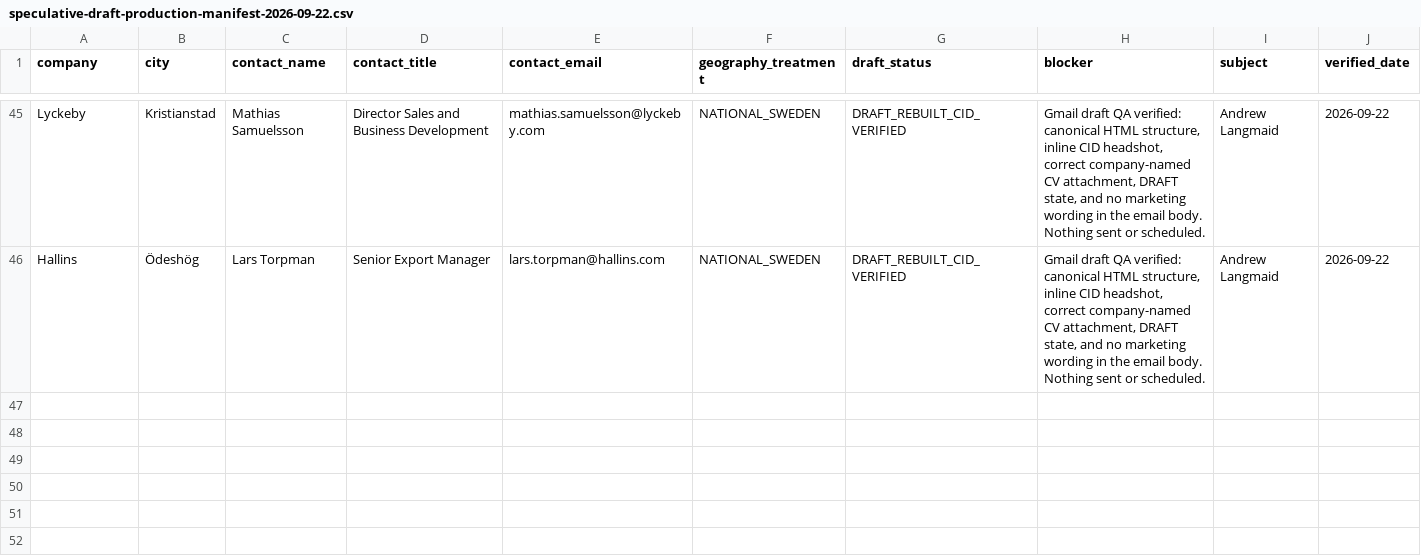
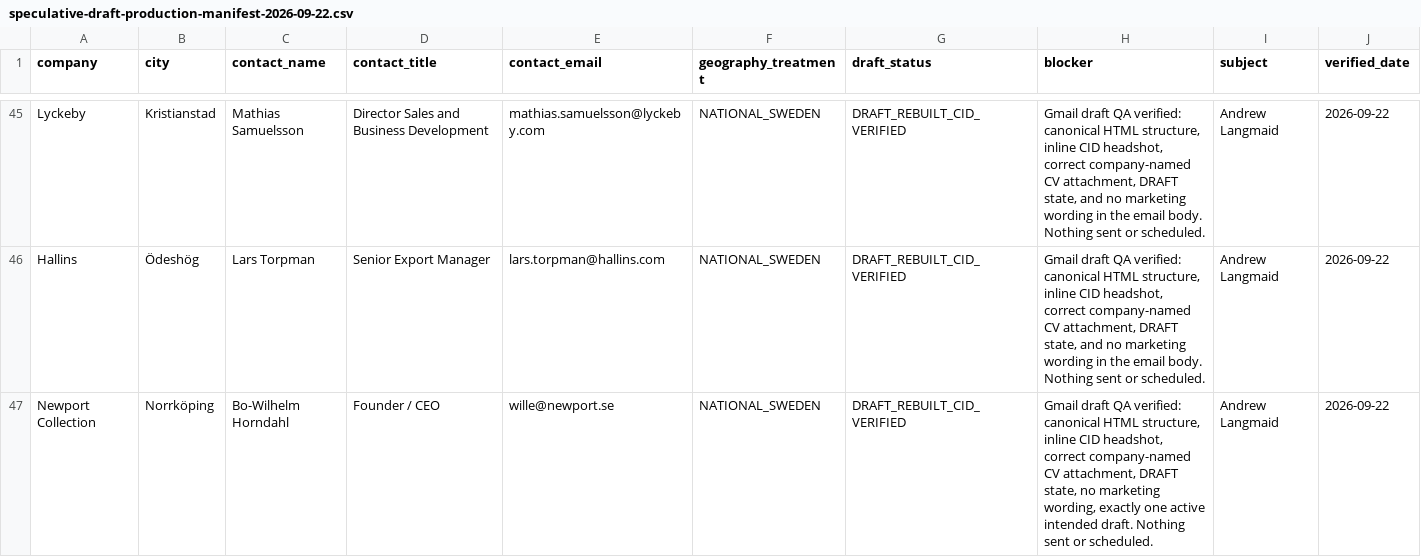
Before and after one commit to Pomeroi9Langmaid/Job-Hunting, a CSV file: data/speculative-draft-production-manifest-2026-09-22.csv, drawn as a sheet; only a part is shown, gaps mark what is left out; the diff names each change by its address in the sheet, - before the commit and + after, or states it on an @@ line.

Commit message:
Add verified Newport Gmail draft

```diff
--- a/data/speculative-draft-production-manifest-2026-09-22.csv
+++ b/data/speculative-draft-production-manifest-2026-09-22.csv
+row 47: Newport Collection | Norrköping | Bo-Wilhelm Horndahl | Founder / CEO | wille@newport.se | NATIONAL_SWEDEN | DRAFT_REBUILT_CID_VERIFIED | Gmail draft QA verified: canonical HTML structure, inline CID headshot, correct company-named CV attachment, DRAFT state, no marketing wording, exactly one active intended draft. Nothing sent or scheduled. | Andrew Langmaid | 2026-09-22
```
